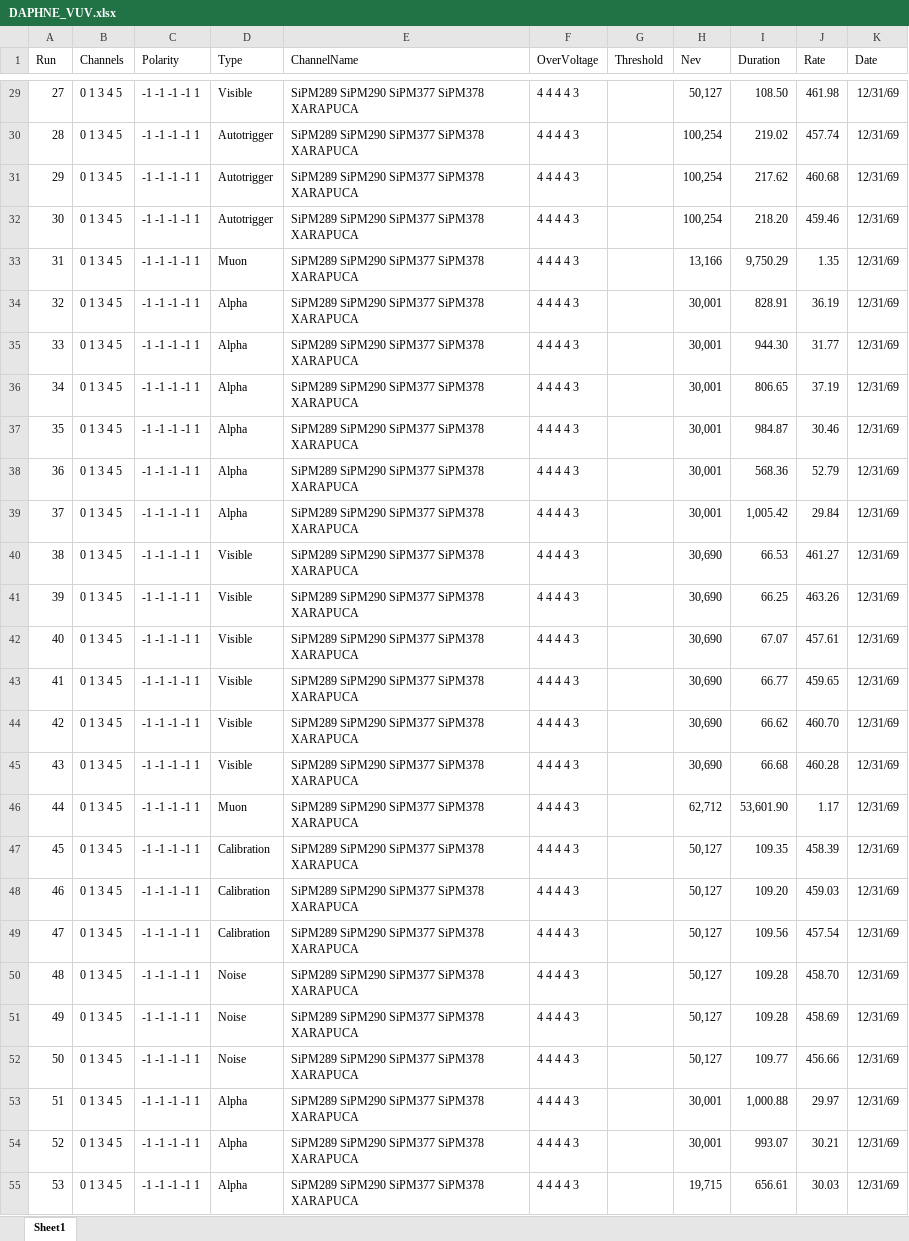
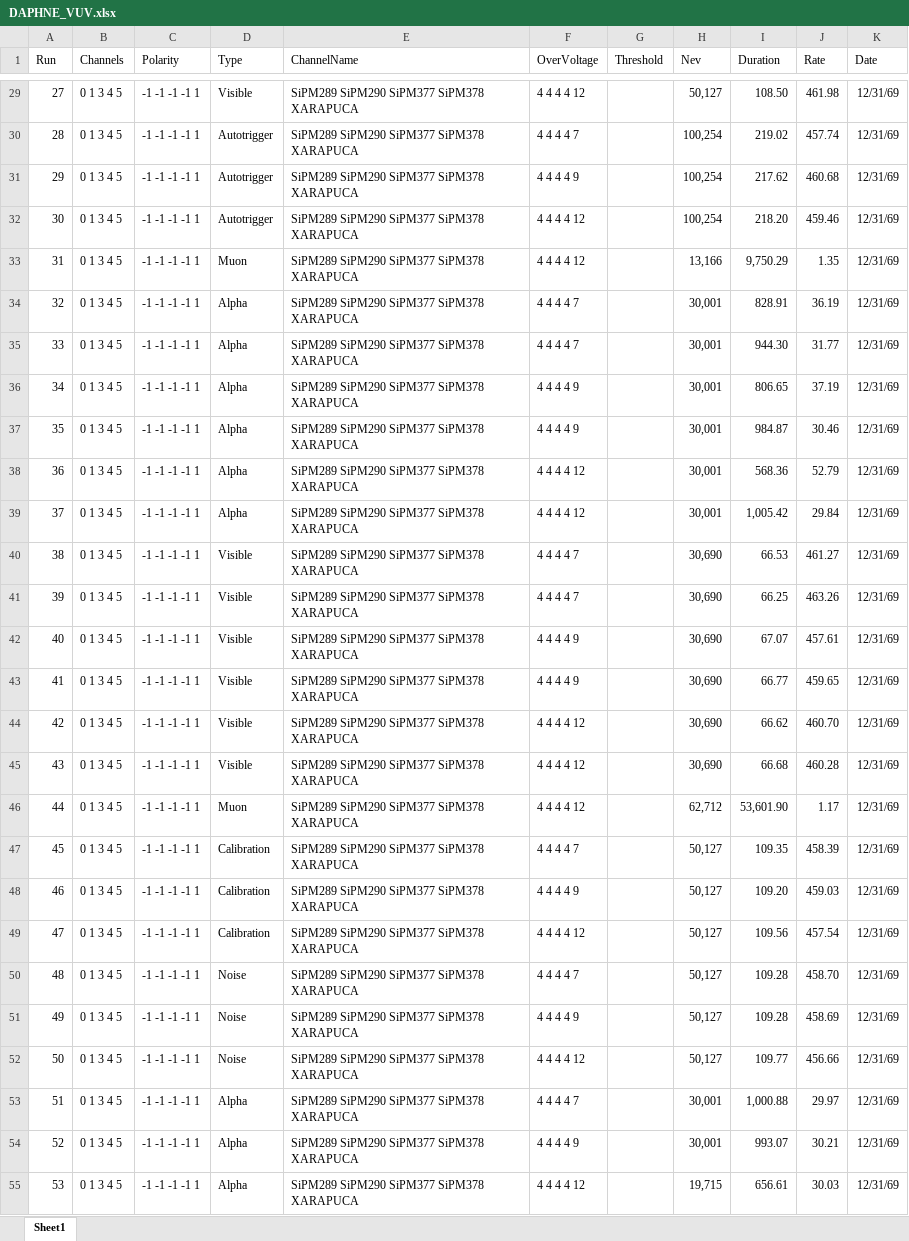
Before and after one commit to rodralva/JOYTHON_TOOLS, an Excel workbook: macros/DAPHNE_VUV.xlsx, sheet Sheet1, drawn as a sheet; only a part is shown, gaps mark what is left out; values as stored, in another font and other column widths than the file's, no borders; the diff covers the shown part only; the diff names each change by its address in the sheet, - before the commit and + after, or states it on an @@ line.

```diff
--- a/macros/DAPHNE_VUV.xlsx (sheet Sheet1)
+++ b/macros/DAPHNE_VUV.xlsx (sheet Sheet1)
-F29 (OverVoltage): 4 4 4 4 3
+F29 (OverVoltage): 4 4 4 4 12
-F30 (OverVoltage): 4 4 4 4 3
+F30 (OverVoltage): 4 4 4 4 7
-F31 (OverVoltage): 4 4 4 4 3
+F31 (OverVoltage): 4 4 4 4 9
-F32:F33 (OverVoltage): 4 4 4 4 3
+F32:F33 (OverVoltage): 4 4 4 4 12
-F34:F35 (OverVoltage): 4 4 4 4 3
+F34:F35 (OverVoltage): 4 4 4 4 7
-F36:F37 (OverVoltage): 4 4 4 4 3
+F36:F37 (OverVoltage): 4 4 4 4 9
-F38:F39 (OverVoltage): 4 4 4 4 3
+F38:F39 (OverVoltage): 4 4 4 4 12
-F40:F41 (OverVoltage): 4 4 4 4 3
+F40:F41 (OverVoltage): 4 4 4 4 7
-F42:F43 (OverVoltage): 4 4 4 4 3
+F42:F43 (OverVoltage): 4 4 4 4 9
-F44:F46 (OverVoltage): 4 4 4 4 3
+F44:F46 (OverVoltage): 4 4 4 4 12
-F47 (OverVoltage): 4 4 4 4 3
+F47 (OverVoltage): 4 4 4 4 7
-F48 (OverVoltage): 4 4 4 4 3
+F48 (OverVoltage): 4 4 4 4 9
-F49 (OverVoltage): 4 4 4 4 3
+F49 (OverVoltage): 4 4 4 4 12
-F50 (OverVoltage): 4 4 4 4 3
+F50 (OverVoltage): 4 4 4 4 7
-F51 (OverVoltage): 4 4 4 4 3
+F51 (OverVoltage): 4 4 4 4 9
-F52 (OverVoltage): 4 4 4 4 3
+F52 (OverVoltage): 4 4 4 4 12
-F53 (OverVoltage): 4 4 4 4 3
+F53 (OverVoltage): 4 4 4 4 7
-F54 (OverVoltage): 4 4 4 4 3
+F54 (OverVoltage): 4 4 4 4 9
-F55 (OverVoltage): 4 4 4 4 3
+F55 (OverVoltage): 4 4 4 4 12
```
Also changed, not shown: 27 edited cells elsewhere in this sheet, macros/APSAIA_VUV_2.xlsx.
